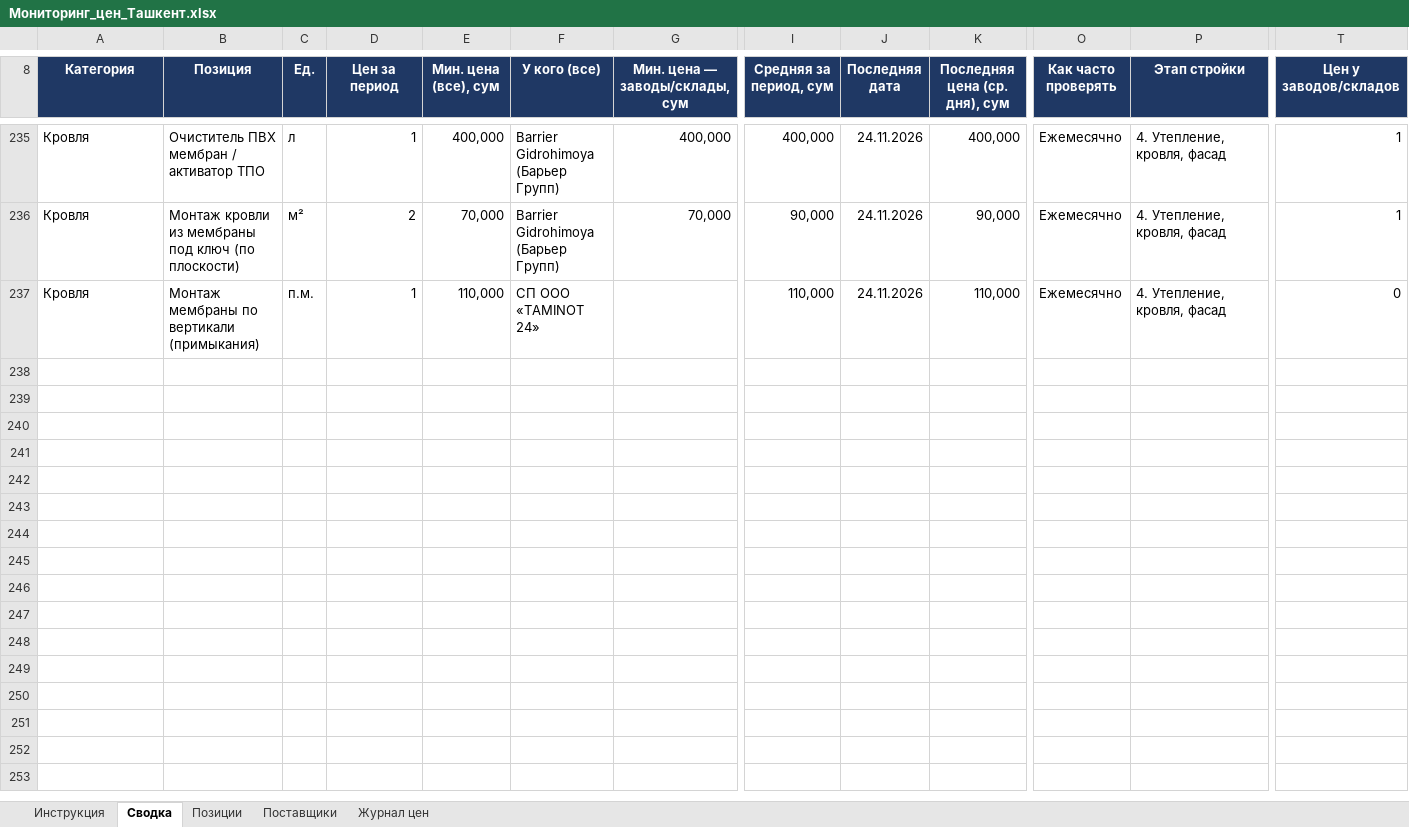
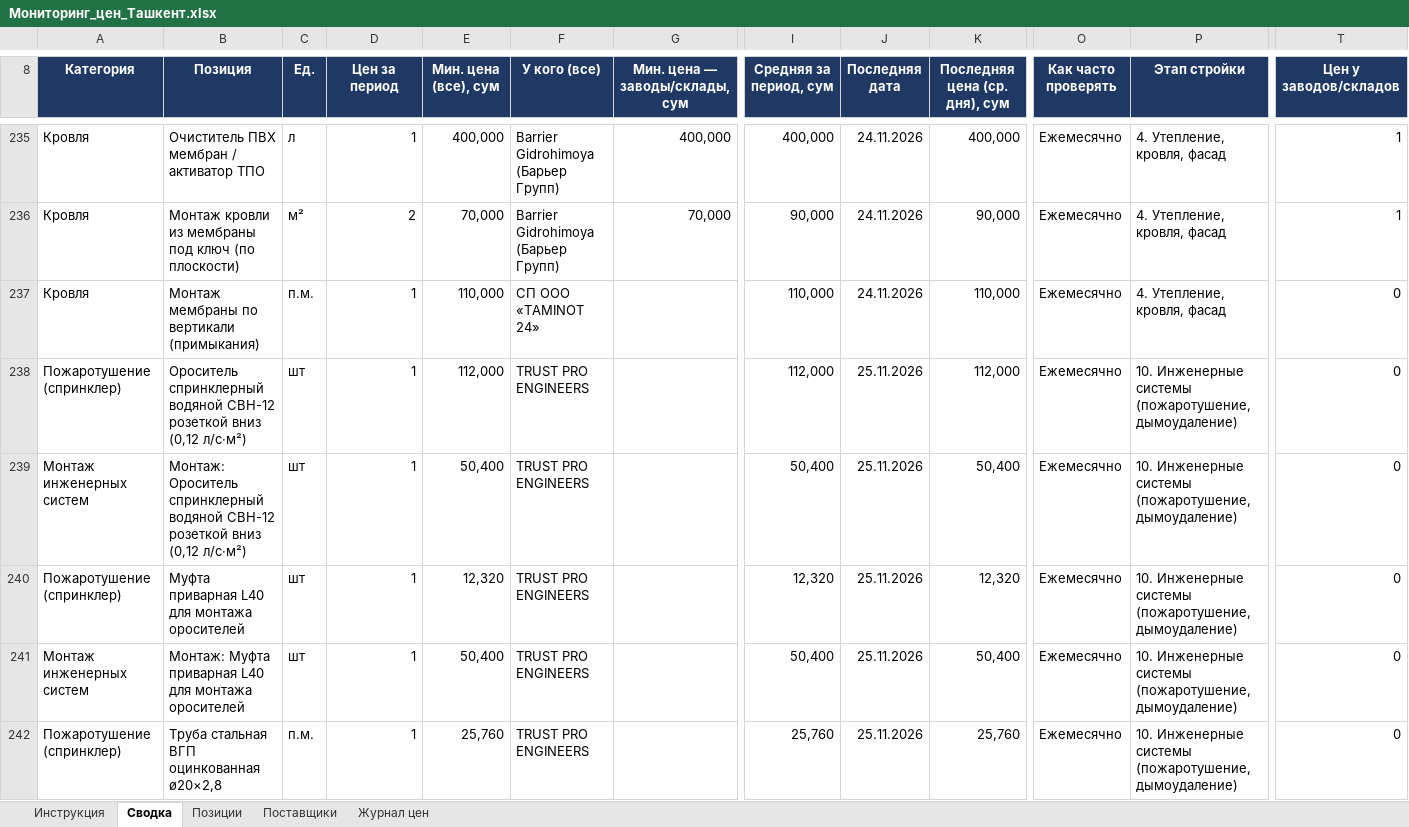
Before and after one commit to Semeev/test_seccondbrain, an Excel workbook: vault/thoughts/projects/golden-hills/Мониторинг_цен_Ташкент.xlsx, sheet Сводка, drawn as a sheet; only a part is shown, gaps mark what is left out; values as stored, in another font and other column widths than the file's, no borders; conditional formats not drawn; rows hold the shown columns only; the diff covers the shown part only; the diff names each change by its address in the sheet, - before the commit and + after, or states it on an @@ line.

```diff
--- a/vault/thoughts/projects/golden-hills/Мониторинг_цен_Ташкент.xlsx (sheet Сводка)
+++ b/vault/thoughts/projects/golden-hills/Мониторинг_цен_Ташкент.xlsx (sheet Сводка)
+row 238: Пожаротушение (спринклер) | Ороситель спринклерный водяной СВН-12 розеткой вниз (0,12 л/с·м²) | шт | 1 | 112,000 | TRUST PRO ENGINEERS |  | 112,000 | 25.11.2026 | 112,000 | Ежемесячно | 10. Инженерные системы (пожаротушение, дымоудаление) | 0
+row 239: Монтаж инженерных систем | Монтаж: Ороситель спринклерный водяной СВН-12 розеткой вниз (0,12 л/с·м²) | шт | 1 | 50,400 | TRUST PRO ENGINEERS |  | 50,400 | 25.11.2026 | 50,400 | Ежемесячно | 10. Инженерные системы (пожаротушение, дымоудаление) | 0
+row 240: Пожаротушение (спринклер) | Муфта приварная L40 для монтажа оросителей | шт | 1 | 12,320 | TRUST PRO ENGINEERS |  | 12,320 | 25.11.2026 | 12,320 | Ежемесячно | 10. Инженерные системы (пожаротушение, дымоудаление) | 0
+row 241: Монтаж инженерных систем | Монтаж: Муфта приварная L40 для монтажа оросителей | шт | 1 | 50,400 | TRUST PRO ENGINEERS |  | 50,400 | 25.11.2026 | 50,400 | Ежемесячно | 10. Инженерные системы (пожаротушение, дымоудаление) | 0
+row 242: Пожаротушение (спринклер) | Труба стальная ВГП оцинкованная ø20×2,8 | п.м. | 1 | 25,760 | TRUST PRO ENGINEERS |  | 25,760 | 25.11.2026 | 25,760 | Ежемесячно | 10. Инженерные системы (пожаротушение, дымоудаление) | 0
```
Also changed, not shown: 71 added rows elsewhere in this sheet, sheet Журнал цен, sheet Позиции, sheet Поставщики, hidden cells, 7 other files.
